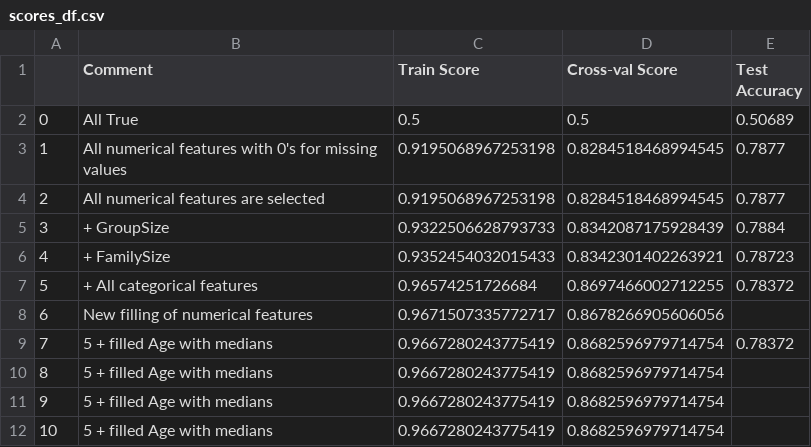
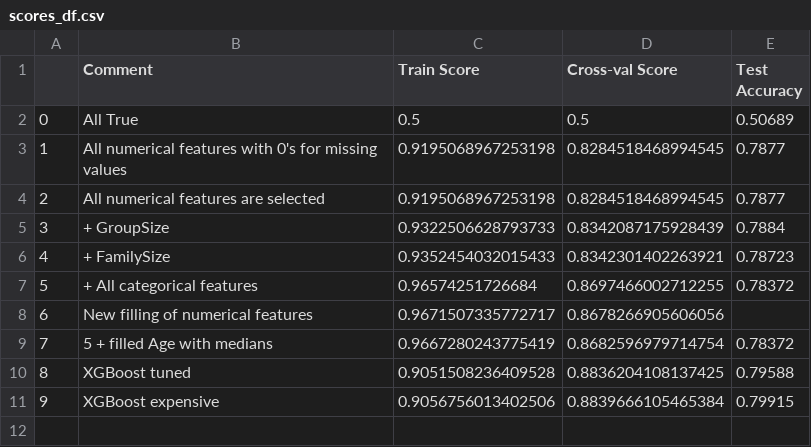
Before and after one commit to NickVasenkov/Spaceship, a CSV file: scores_df.csv, drawn as a sheet.

Commit message:
expensive XGBoost

```diff
--- a/scores_df.csv
+++ b/scores_df.csv
@@ -9,4 +9,3 @@
 7,5 + filled Age with medians,0.9667280243775419,0.8682596979714754,0.78372
-8,5 + filled Age with medians,0.9667280243775419,0.8682596979714754,
-9,5 + filled Age with medians,0.9667280243775419,0.8682596979714754,
-10,5 + filled Age with medians,0.9667280243775419,0.8682596979714754,
+8,XGBoost tuned,0.9051508236409528,0.8836204108137425,0.79588
+9,XGBoost expensive,0.9056756013402506,0.8839666105465384,0.79915
```
Also changed, not shown: 12 other files.
